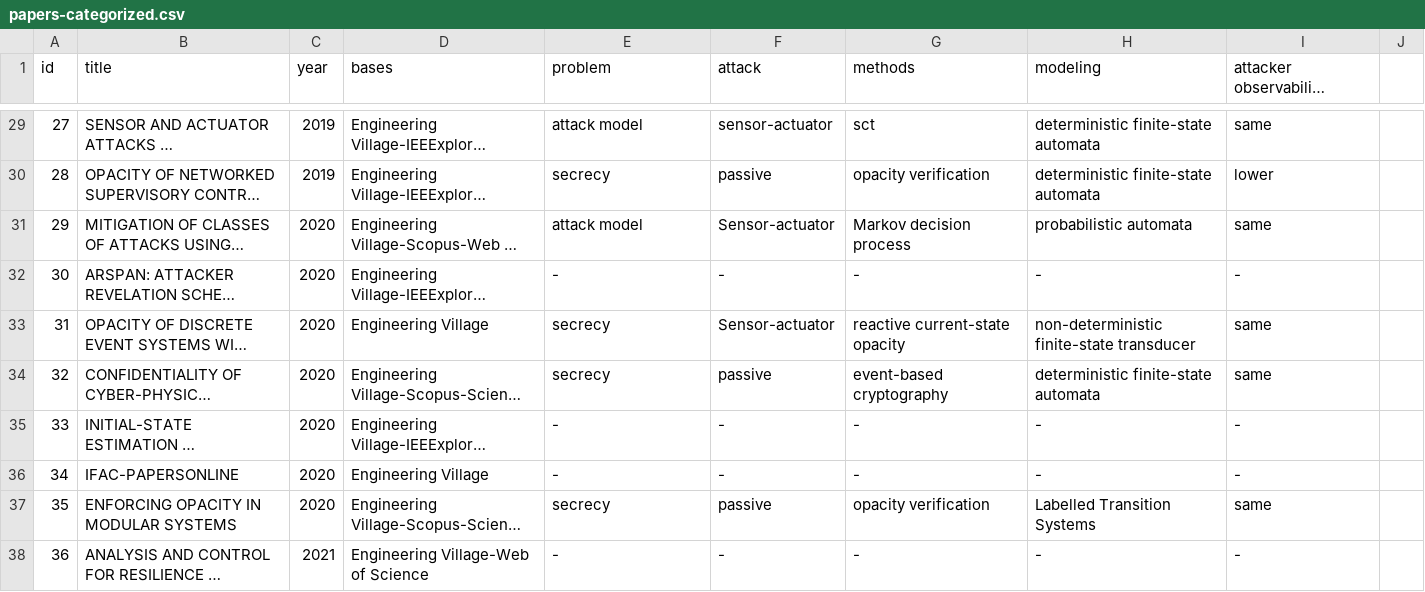
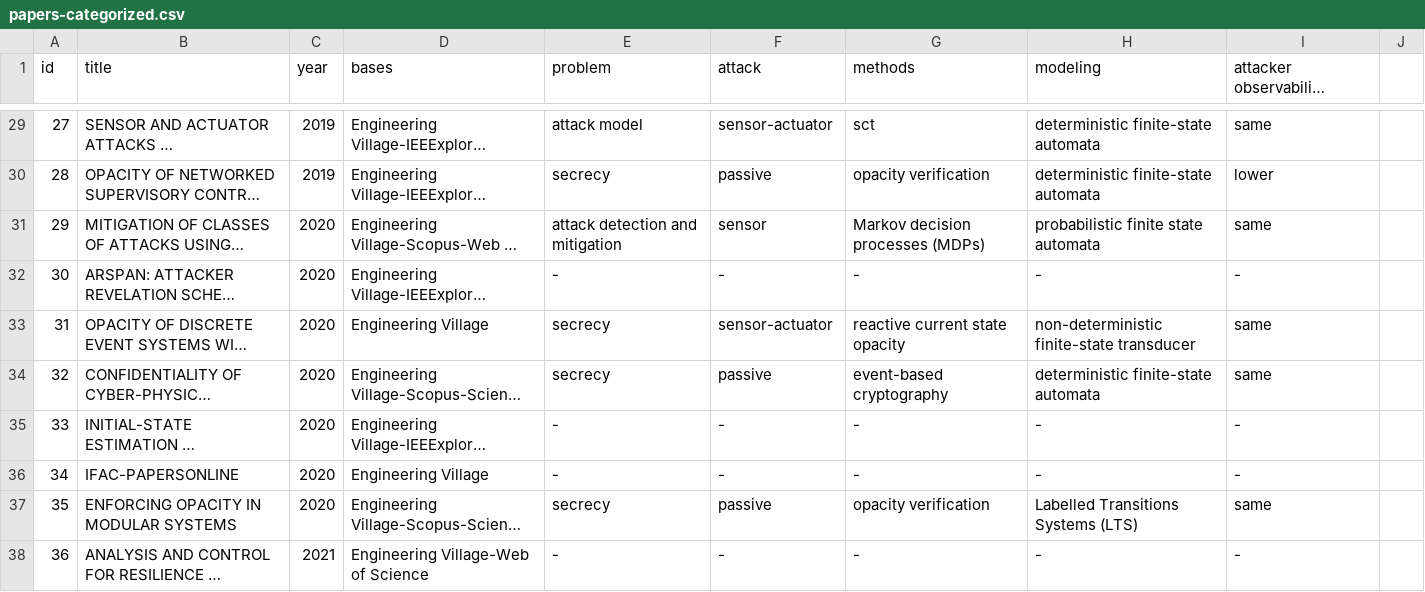
Before and after one commit to olivsamuk/BibtexParsing-SystematicReview, a CSV file: papers-categorized.csv, drawn as a sheet; only a part is shown, gaps mark what is left out; long unchanged cells end in …; the diff covers the shown part only; the diff names each change by its address in the sheet, - before the commit and + after, or states it on an @@ line.

Commit message:
17-08

```diff
--- a/papers-categorized.csv
+++ b/papers-categorized.csv
-E31 (problem): attack model
+E31 (problem): attack detection and mitigation
-F31 (attack): Sensor-actuator
+F31 (attack): sensor
-G31 (methods): Markov decision process
+G31 (methods): Markov decision processes (MDPs)
-H31 (modeling): probabilistic automata
+H31 (modeling): probabilistic finite state automata
-F33 (attack): Sensor-actuator
+F33 (attack): sensor-actuator
-G33 (methods): reactive current-state opacity
+G33 (methods): reactive current state opacity
-H37 (modeling): Labelled Transition Systems
+H37 (modeling): Labelled Transitions Systems (LTS)
```
Also changed, not shown: 188 edited cells elsewhere in this file.
